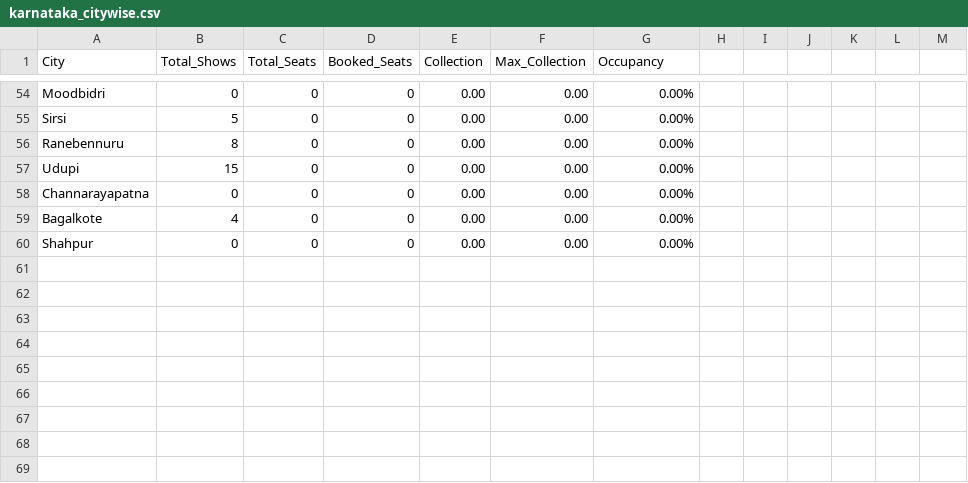
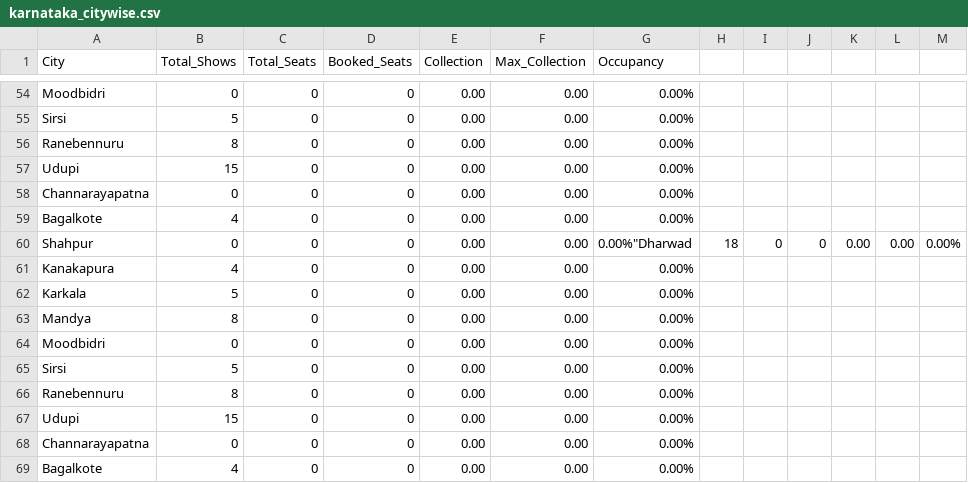
Before and after one commit to Cinemadata/Bms_Karnataka, a CSV file: output_karnataka/karnataka_citywise.csv, drawn as a sheet; only a part is shown, gaps mark what is left out.

```diff
--- a/output_karnataka/karnataka_citywise.csv
+++ b/output_karnataka/karnataka_citywise.csv
@@ -59,2 +59,11 @@ City,Total_Shows,Total_Seats,Booked_Seats,Collection,Max_Collection,Occupancy
 "Bagalkote","4","0","0","0.00","0.00","0.00%"
-"Shahpur","0","0","0","0.00","0.00","0.00%"
+"Shahpur","0","0","0","0.00","0.00","0.00%""Dharwad","18","0","0","0.00","0.00","0.00%"
+"Kanakapura","4","0","0","0.00","0.00","0.00%"
+"Karkala","5","0","0","0.00","0.00","0.00%"
+"Mandya","8","0","0","0.00","0.00","0.00%"
+"Moodbidri","0","0","0","0.00","0.00","0.00%"
+"Sirsi","5","0","0","0.00","0.00","0.00%"
+"Ranebennuru","8","0","0","0.00","0.00","0.00%"
+"Udupi","15","0","0","0.00","0.00","0.00%"
+"Channarayapatna","0","0","0","0.00","0.00","0.00%"
+"Bagalkote","4","0","0","0.00","0.00","0.00%"
```
Also changed, not shown: output_karnataka/karnataka_citywise_20251001.csv, output_karnataka/karnataka_showwise_20251001.csv, 5 other files.
